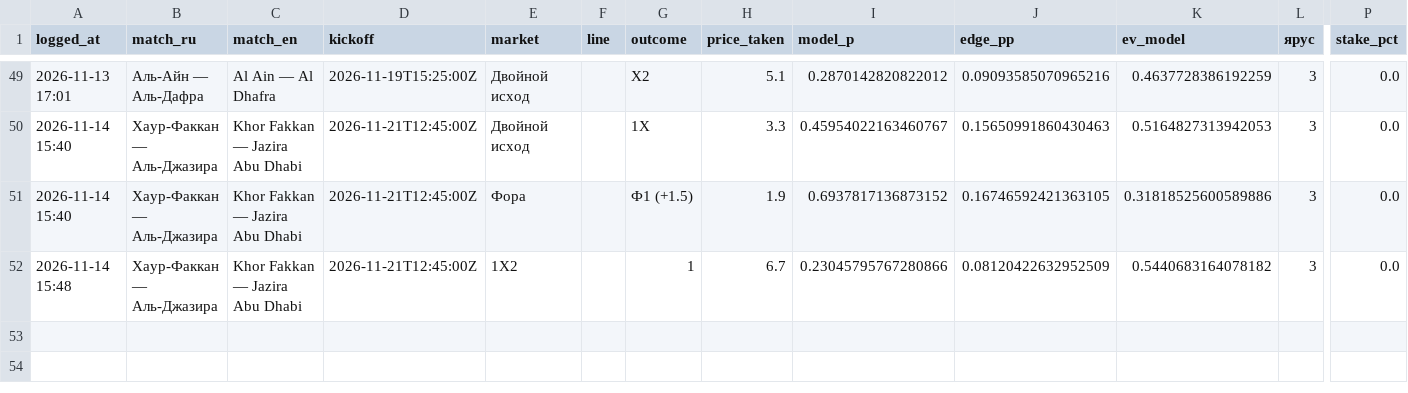
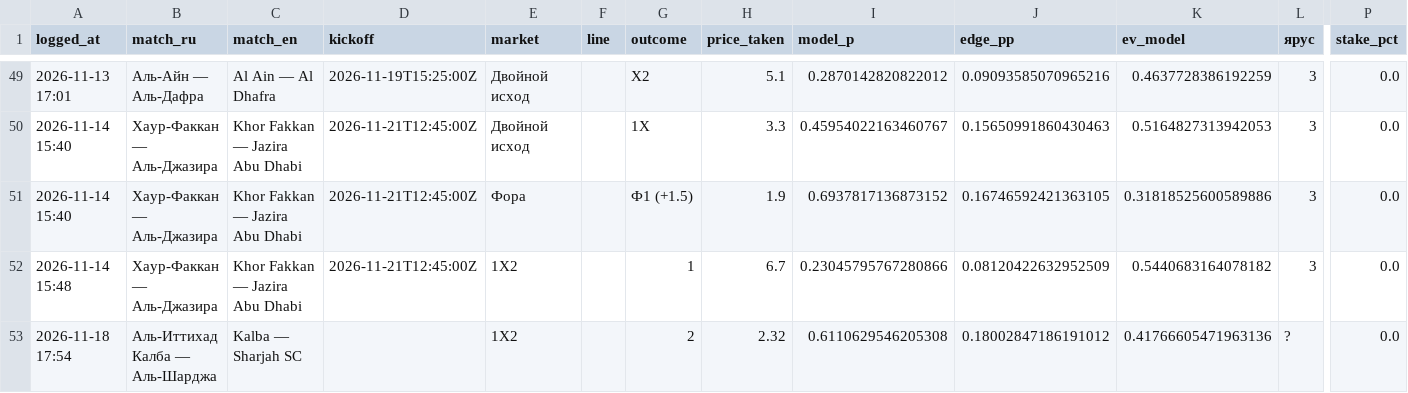
Before and after one commit to keereell/uae-bets, a CSV file: data/bets_log.csv, drawn as a sheet; only a part is shown, gaps mark what is left out; rows hold the shown columns only; the diff names each change by its address in the sheet, - before the commit and + after, or states it on an @@ line.

```diff
--- a/data/bets_log.csv
+++ b/data/bets_log.csv
+row 53: 2026-11-18 17:54 | Аль-Иттихад Калба — Аль-Шарджа | Kalba — Sharjah SC |  | 1X2 |  | 2 | 2.32 | 0.6110629546205308 | 0.18002847186191012 | 0.41766605471963136 | ? | 0.0
```
Also changed, not shown: data/matches.csv, 1 other file.
